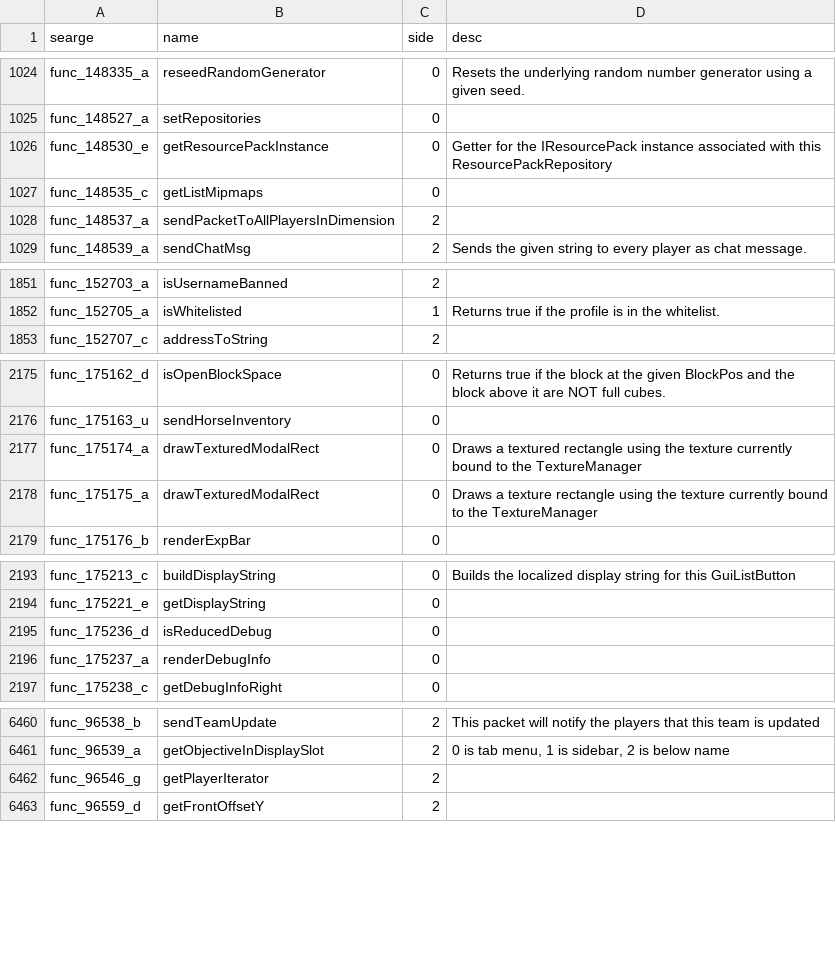
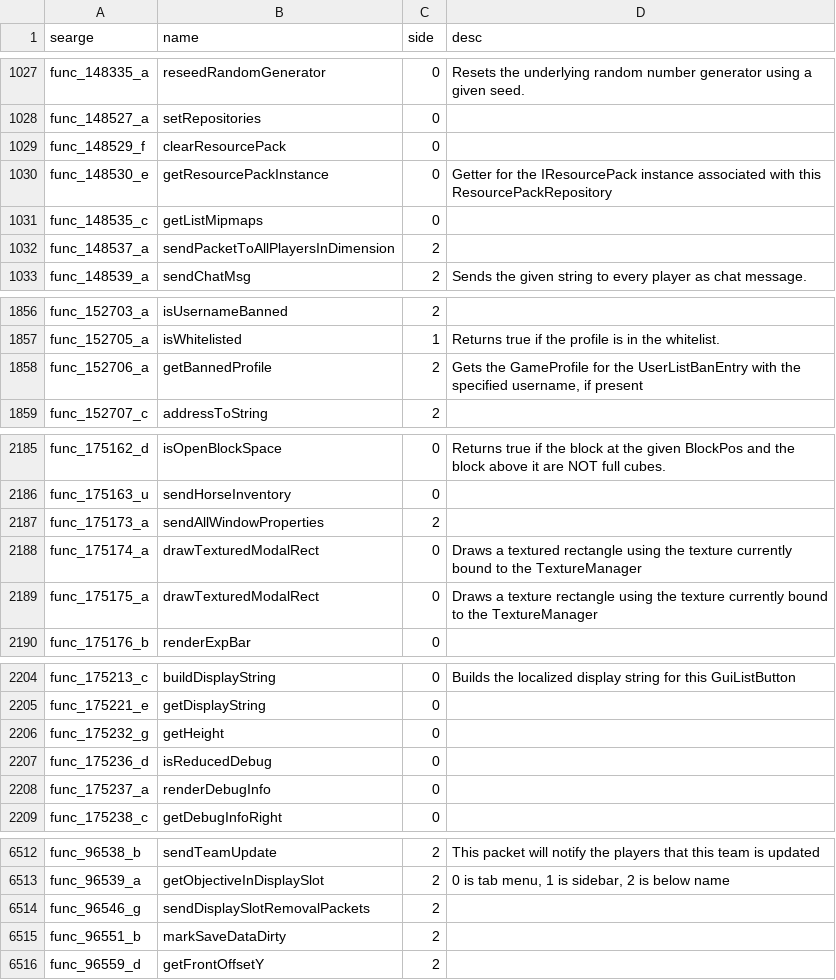
Before and after one commit to ensemplix/deobfuscator, a CSV file: src/main/resources/mappings/1.8.8/methods.csv, drawn as a sheet; only a part is shown, gaps mark what is left out; the diff covers the shown part only.

```diff
--- a/src/main/resources/mappings/1.8.8/methods.csv
+++ b/src/main/resources/mappings/1.8.8/methods.csv
@@ -1025,2 +1028,3 @@ func_148335_a,reseedRandomGenerator,0,Resets the underlying random number genera
 func_148527_a,setRepositories,0,
+func_148529_f,clearResourcePack,0,
 func_148530_e,getResourcePackInstance,0,Getter for the IResourcePack instance associated with this ResourcePackRepository
@@ -1852,2 +1857,3 @@ func_152703_a,isUsernameBanned,2,
 func_152705_a,isWhitelisted,1,Returns true if the profile is in the whitelist.
+func_152706_a,getBannedProfile,2,"Gets the GameProfile for the UserListBanEntry with the specified username, if present"
 func_152707_c,addressToString,2,
@@ -2176,2 +2186,3 @@ func_175162_d,isOpenBlockSpace,0,Returns true if the block at the given BlockPos
 func_175163_u,sendHorseInventory,0,
+func_175173_a,sendAllWindowProperties,2,
 func_175174_a,drawTexturedModalRect,0,Draws a textured rectangle using the texture currently bound to the TextureManager
@@ -2194,2 +2205,3 @@ func_175213_c,buildDisplayString,0,Builds the localized display string for this
 func_175221_e,getDisplayString,0,
+func_175232_g,getHeight,0,
 func_175236_d,isReducedDebug,0,
@@ -6461,3 +6513,4 @@ func_96538_b,sendTeamUpdate,2,This packet will notify the players that this team
 func_96539_a,getObjectiveInDisplaySlot,2,"0 is tab menu, 1 is sidebar, 2 is below name"
-func_96546_g,getPlayerIterator,2,
+func_96546_g,sendDisplaySlotRemovalPackets,2,
+func_96551_b,markSaveDataDirty,2,
 func_96559_d,getFrontOffsetY,2,
```
Also changed, not shown: 48 added rows and 12 edited cells elsewhere in this file, src/main/resources/mappings/1.8.8/fields.csv, 20 other files.
